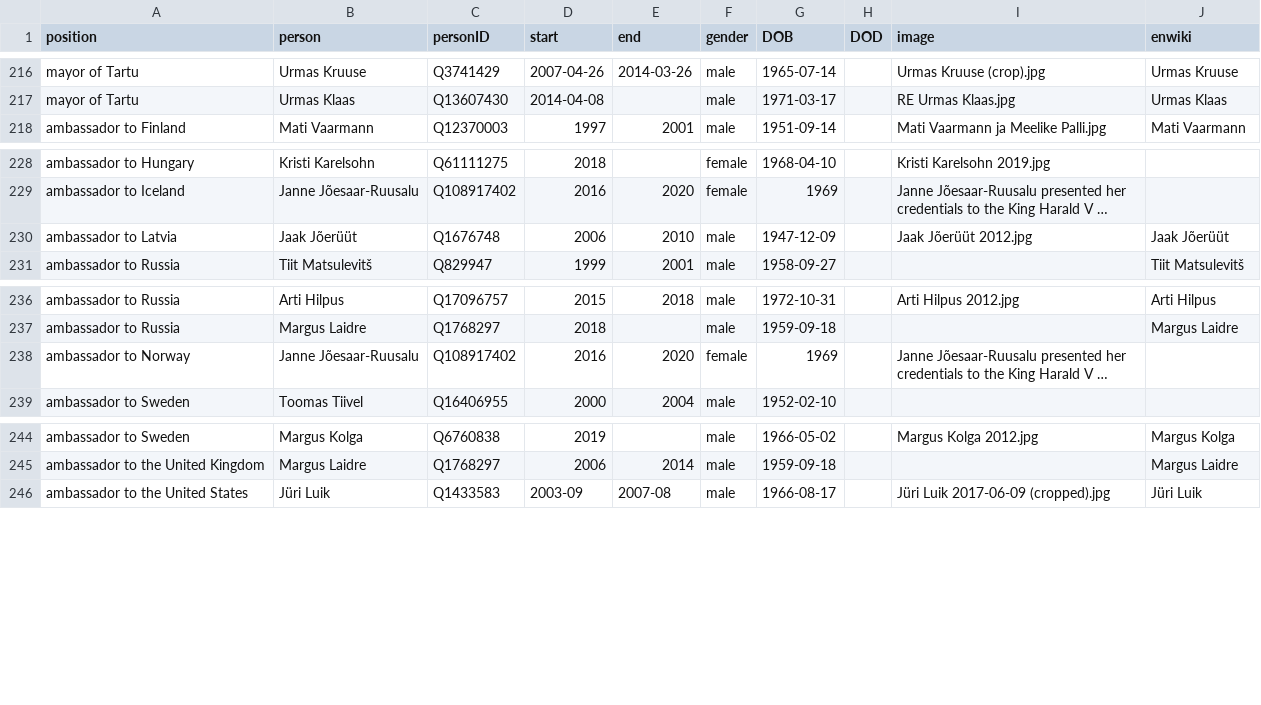
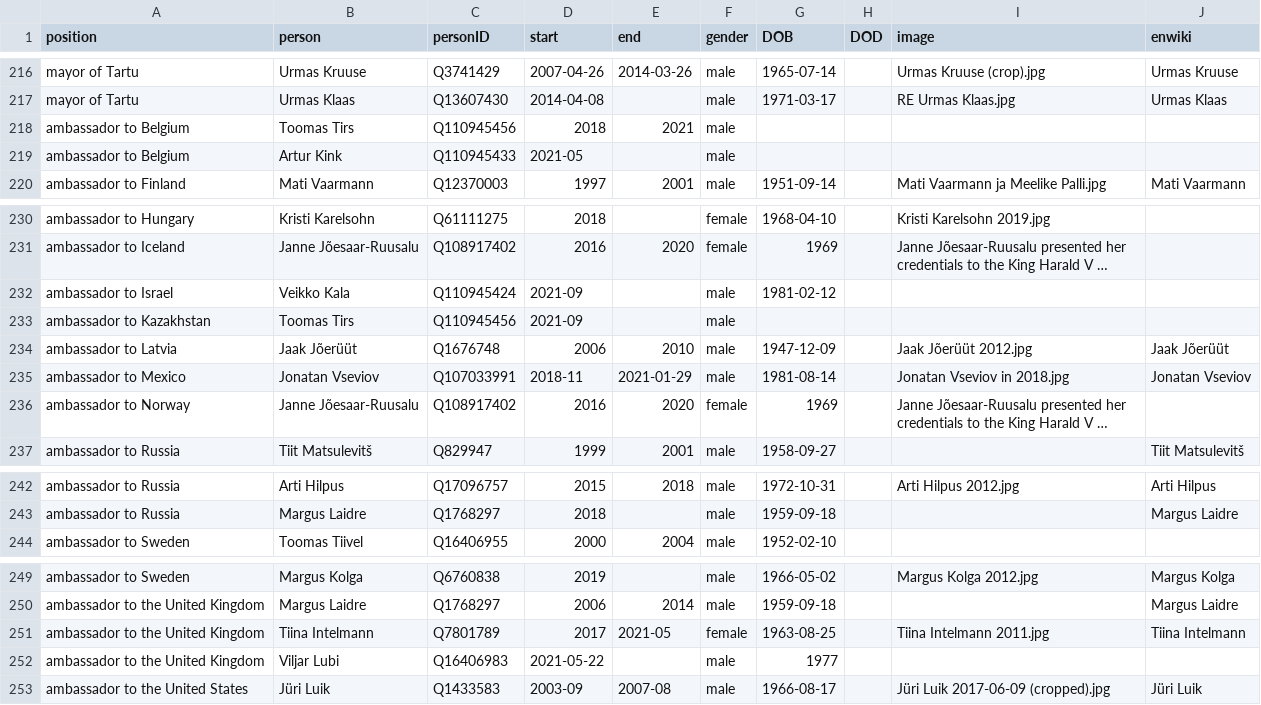
Before and after one commit to every-politician-scrapers/estonia, a CSV file: html/holders21.csv, drawn as a sheet; only a part is shown, gaps mark what is left out; long unchanged cells end in …; the diff names each change by its address in the sheet, - before the commit and + after, or states it on an @@ line.

Commit message:
PCB update

```diff
--- a/html/holders21.csv
+++ b/html/holders21.csv
+row 218: ambassador to Belgium | Toomas Tirs | Q110945456 | 2018 | 2021 | male
+row 219: ambassador to Belgium | Artur Kink | Q110945433 | 2021-05 |  | male
+row 232: ambassador to Israel | Veikko Kala | Q110945424 | 2021-09 |  | male | 1981-02-12
+row 233: ambassador to Kazakhstan | Toomas Tirs | Q110945456 | 2021-09 |  | male
+row 235: ambassador to Mexico | Jonatan Vseviov | Q107033991 | 2018-11 | 2021-01-29 | male | 1981-08-14 |  | Jonatan Vseviov in 2018.jpg | Jonatan Vseviov
@@ row 238 moved to row 236: ambassador to Norway @@
+row 251: ambassador to the United Kingdom | Tiina Intelmann | Q7801789 | 2017 | 2021-05 | female | 1963-08-25 |  | Tiina Intelmann 2011.jpg | Tiina Intelmann
+row 252: ambassador to the United Kingdom | Viljar Lubi | Q16406983 | 2021-05-22 |  | male | 1977
```
